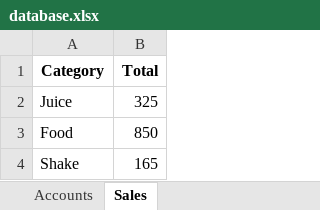
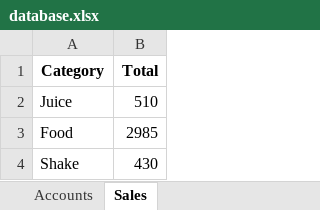
Before and after one commit to WabWit/E-Canteen, an Excel workbook: ECanteen/database.xlsx, sheet Sales, drawn as a sheet; values as stored, in another font and other column widths than the file's, no borders; the diff names each change by its address in the sheet, - before the commit and + after, or states it on an @@ line.

```diff
--- a/ECanteen/database.xlsx (sheet Sales)
+++ b/ECanteen/database.xlsx (sheet Sales)
-B2 (Total): 325
+B2 (Total): 510
-B3 (Total): 850
+B3 (Total): 2985
-B4 (Total): 165
+B4 (Total): 430
```
Also changed, not shown: sheet Accounts, 2 other files.
